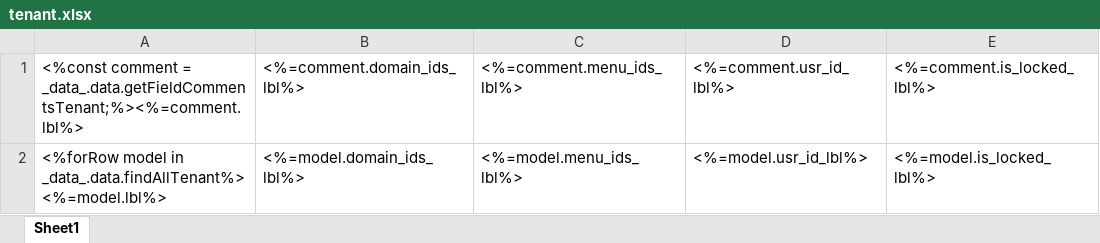
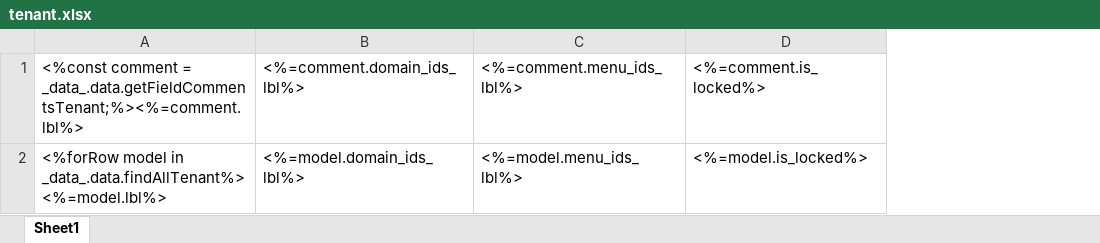
Before and after one commit to shakesoft/nest, an Excel workbook: codegen/__out__/pc/public/excel_template/base/tenant.xlsx, sheet Sheet1, drawn as a sheet; only a part is shown; values as stored, in another font and other column widths than the file's, no borders; removed rows and columns are numbered as before the commit, all else as after; the diff names each change by its address in the sheet, - before the commit and + after, or states it on an @@ line.

```diff
--- a/codegen/__out__/pc/public/excel_template/base/tenant.xlsx (sheet Sheet1)
+++ b/codegen/__out__/pc/public/excel_template/base/tenant.xlsx (sheet Sheet1)
-column D, rows 1-2: <%=comment.usr_id_lbl%> | <%=model.usr_id_lbl%>
-column E, rows 1-2: <%=comment.is_locked_lbl%> | <%=model.is_locked_lbl%>
+column D, rows 1-2: <%=comment.is_locked%> | <%=model.is_locked%>
```
Also changed, not shown: pc/public/excel_template/base/tenant.xlsx, 12 other files.
